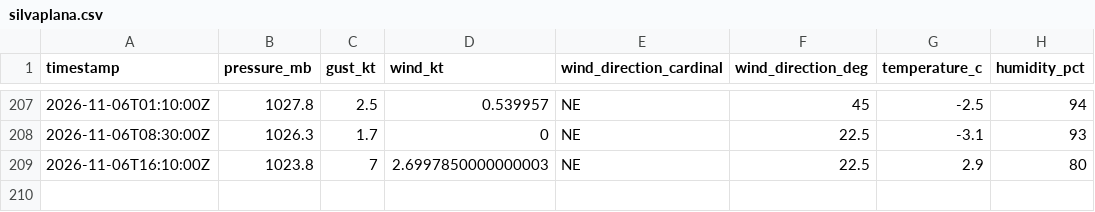
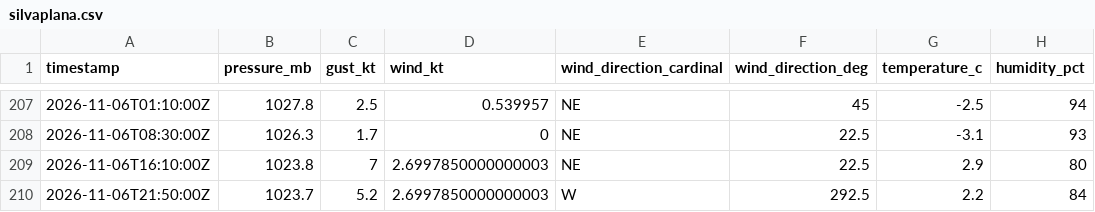
Before and after one commit to marcburri/kite-weather, a CSV file: data/silvaplana.csv, drawn as a sheet; only a part is shown, gaps mark what is left out.

```diff
--- a/data/silvaplana.csv
+++ b/data/silvaplana.csv
@@ -209 +209,2 @@ timestamp,pressure_mb,gust_kt,wind_kt,wind_direction_cardinal,wind_direction_deg
 2026-11-06T16:10:00Z,1023.8,7,2.6997850000000003,NE,22.5,2.9,80
+2026-11-06T21:50:00Z,1023.7,5.2,2.6997850000000003,W,292.5,2.2,84
```
Also changed, not shown: data/yvbeach.csv.
